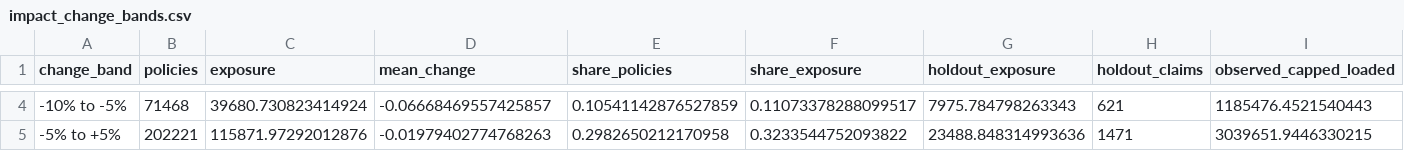
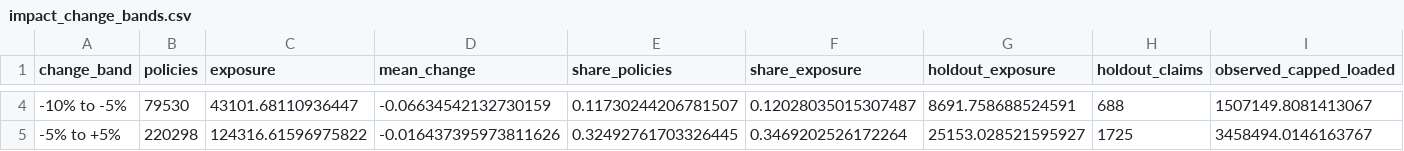
Before and after one commit to DigitalActuaryPS/Predictive-Modeling-for-Car-Insurance, a CSV file: reports/tables/impact_change_bands.csv, drawn as a sheet; only a part is shown, gaps mark what is left out; the diff covers the shown part only; the diff names each change by its address in the sheet, - before the commit and + after, or states it on an @@ line.

```diff
--- a/reports/tables/impact_change_bands.csv
+++ b/reports/tables/impact_change_bands.csv
-B4 (policies): 71468
+B4 (policies): 79530
-C4 (exposure): 39680.730823414924
+C4 (exposure): 43101.68110936447
-D4 (mean_change): -0.06668469557425857
+D4 (mean_change): -0.06634542132730159
-E4 (share_policies): 0.10541142876527859
+E4 (share_policies): 0.11730244206781507
-F4 (share_exposure): 0.11073378288099517
+F4 (share_exposure): 0.12028035015307487
-G4 (holdout_exposure): 7975.784798263343
+G4 (holdout_exposure): 8691.758688524591
-H4 (holdout_claims): 621
+H4 (holdout_claims): 688
-I4 (observed_capped_loaded): 1185476.4521540443
+I4 (observed_capped_loaded): 1507149.8081413067
-B5 (policies): 202221
+B5 (policies): 220298
-C5 (exposure): 115871.97292012876
+C5 (exposure): 124316.61596975822
-D5 (mean_change): -0.01979402774768263
+D5 (mean_change): -0.016437395973811626
-E5 (share_policies): 0.2982650212170958
+E5 (share_policies): 0.32492761703326445
-F5 (share_exposure): 0.3233544752093822
+F5 (share_exposure): 0.3469202526172264
-G5 (holdout_exposure): 23488.848314993636
+G5 (holdout_exposure): 25153.028521595927
-H5 (holdout_claims): 1471
+H5 (holdout_claims): 1725
-I5 (observed_capped_loaded): 3039651.9446330215
+I5 (observed_capped_loaded): 3458494.0146163767
```
Also changed, not shown: 96 edited cells elsewhere in this file, reports/tables/frequency_model_comparison.csv, reports/tables/impact_by_factor.csv, 16 other files.
